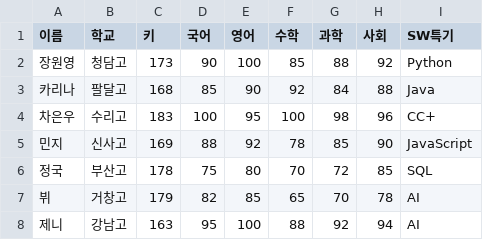
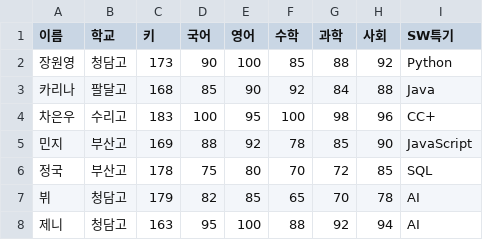
Before and after one commit to sseegg300/data, a CSV file: k-scores.csv, drawn as a sheet.

Commit message:
Update student records with new school entries

```diff
--- a/k-scores.csv
+++ b/k-scores.csv
@@ -4,5 +4,5 @@
 차은우,수리고,183,100,95,100,98,96,CC+
-민지,신사고,169,88,92,78,85,90,JavaScript
+민지,부산고,169,88,92,78,85,90,JavaScript
 정국,부산고,178,75,80,70,72,85,SQL
-뷔,거창고,179,82,85,65,70,78,AI
-제니,강남고,163,95,100,88,92,94,AI
+뷔,청담고,179,82,85,65,70,78,AI
+제니,청담고,163,95,100,88,92,94,AI
```
